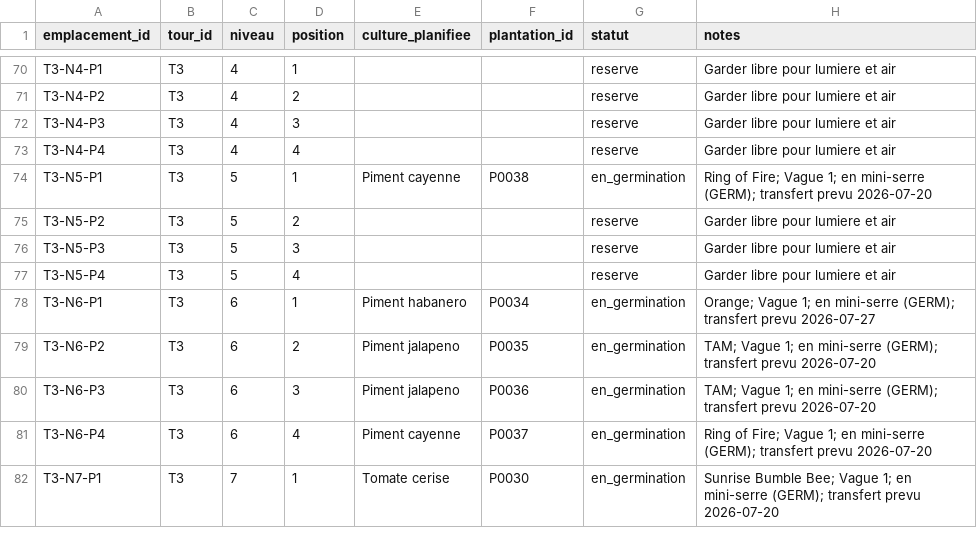
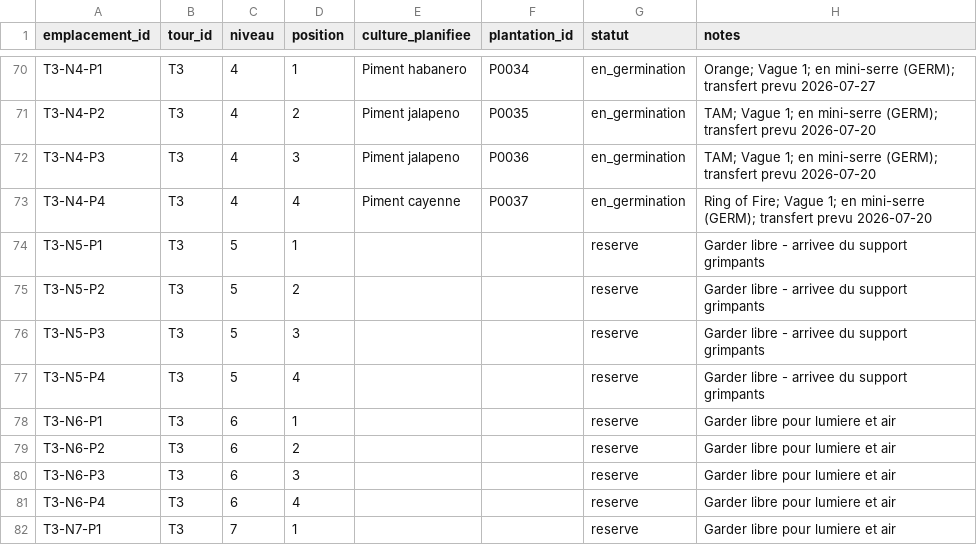
Before and after one commit to nadzzz/Tower-Garden, a CSV file: data/emplacements.csv, drawn as a sheet; only a part is shown, gaps mark what is left out; the diff covers the shown part only; the diff names each change by its address in the sheet, - before the commit and + after, or states it on an @@ line.

```diff
--- a/data/emplacements.csv
+++ b/data/emplacements.csv
-E70 (culture_planifiee): (empty)
+E70 (culture_planifiee): Piment habanero
-F70 (plantation_id): (empty)
+F70 (plantation_id): P0034
-G70:G73 (statut): reserve
+G70:G73 (statut): en_germination
-H70 (notes): Garder libre pour lumiere et air
+H70 (notes): Orange; Vague 1; en mini-serre (GERM); transfert prevu 2026-07-27
-E71:E72 (culture_planifiee): (empty)
+E71:E72 (culture_planifiee): Piment jalapeno
-F71 (plantation_id): (empty)
+F71 (plantation_id): P0035
-H71:H72 (notes): Garder libre pour lumiere et air
+H71:H72 (notes): TAM; Vague 1; en mini-serre (GERM); transfert prevu 2026-07-20
-F72 (plantation_id): (empty)
+F72 (plantation_id): P0036
-E73 (culture_planifiee): (empty)
+E73 (culture_planifiee): Piment cayenne
-F73 (plantation_id): (empty)
+F73 (plantation_id): P0037
-H73 (notes): Garder libre pour lumiere et air
+H73 (notes): Ring of Fire; Vague 1; en mini-serre (GERM); transfert prevu 2026-07-20
-E74 (culture_planifiee): Piment cayenne
+E74 (culture_planifiee): (empty)
-F74 (plantation_id): P0038
+F74 (plantation_id): (empty)
-G74 (statut): en_germination
+G74 (statut): reserve
-H74 (notes): Ring of Fire; Vague 1; en mini-serre (GERM); transfert prevu 2026-07-20
+H74 (notes): Garder libre - arrivee du support grimpants
-H75:H77 (notes): Garder libre pour lumiere et air
+H75:H77 (notes): Garder libre - arrivee du support grimpants
-E78 (culture_planifiee): Piment habanero
+E78 (culture_planifiee): (empty)
-F78 (plantation_id): P0034
+F78 (plantation_id): (empty)
-G78:G82 (statut): en_germination
+G78:G82 (statut): reserve
-H78 (notes): Orange; Vague 1; en mini-serre (GERM); transfert prevu 2026-07-27
+H78 (notes): Garder libre pour lumiere et air
-E79:E80 (culture_planifiee): Piment jalapeno
+E79:E80 (culture_planifiee): (empty)
-F79 (plantation_id): P0035
+F79 (plantation_id): (empty)
-H79:H80 (notes): TAM; Vague 1; en mini-serre (GERM); transfert prevu 2026-07-20
+H79:H80 (notes): Garder libre pour lumiere et air
-F80 (plantation_id): P0036
+F80 (plantation_id): (empty)
-E81 (culture_planifiee): Piment cayenne
+E81 (culture_planifiee): (empty)
-F81 (plantation_id): P0037
+F81 (plantation_id): (empty)
-H81 (notes): Ring of Fire; Vague 1; en mini-serre (GERM); transfert prevu 2026-07-20
+H81 (notes): Garder libre pour lumiere et air
-E82 (culture_planifiee): Tomate cerise
+E82 (culture_planifiee): (empty)
-F82 (plantation_id): P0030
+F82 (plantation_id): (empty)
-H82 (notes): Sunrise Bumble Bee; Vague 1; en mini-serre (GERM); transfert prevu 2026-07-20
+H82 (notes): Garder libre pour lumiere et air
```
Also changed, not shown: 122 edited cells elsewhere in this file, 1 other file.
